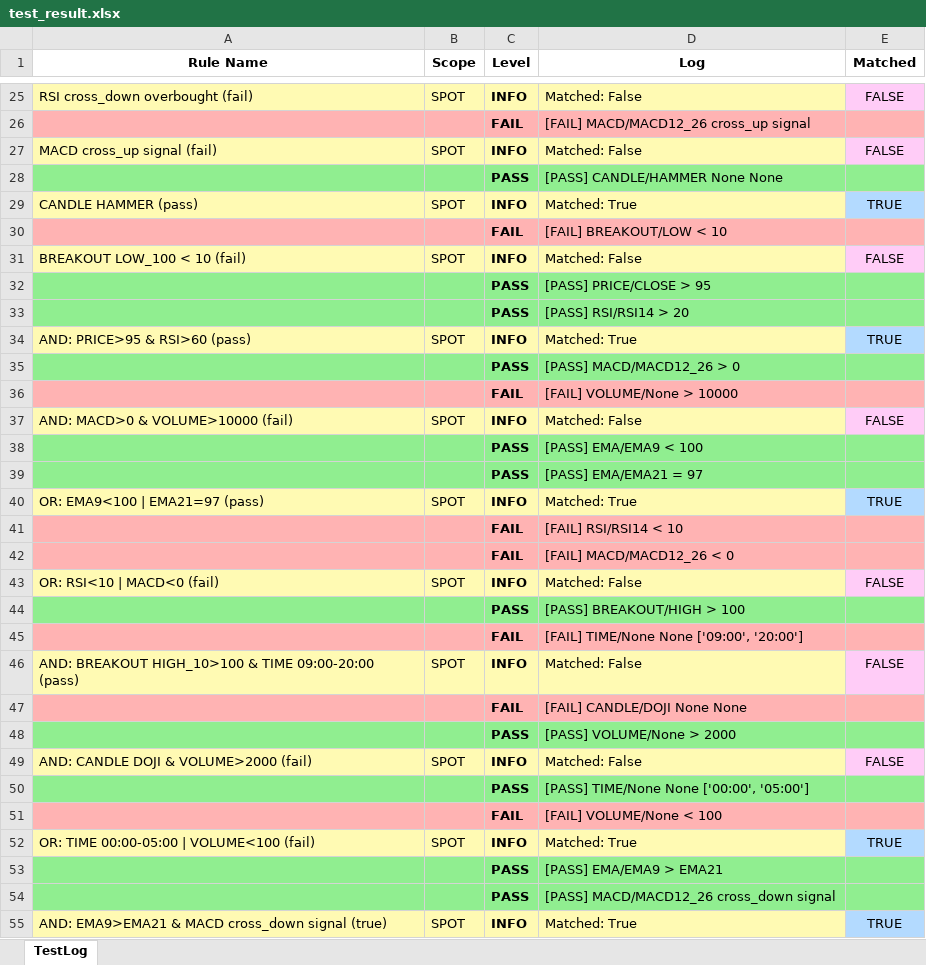
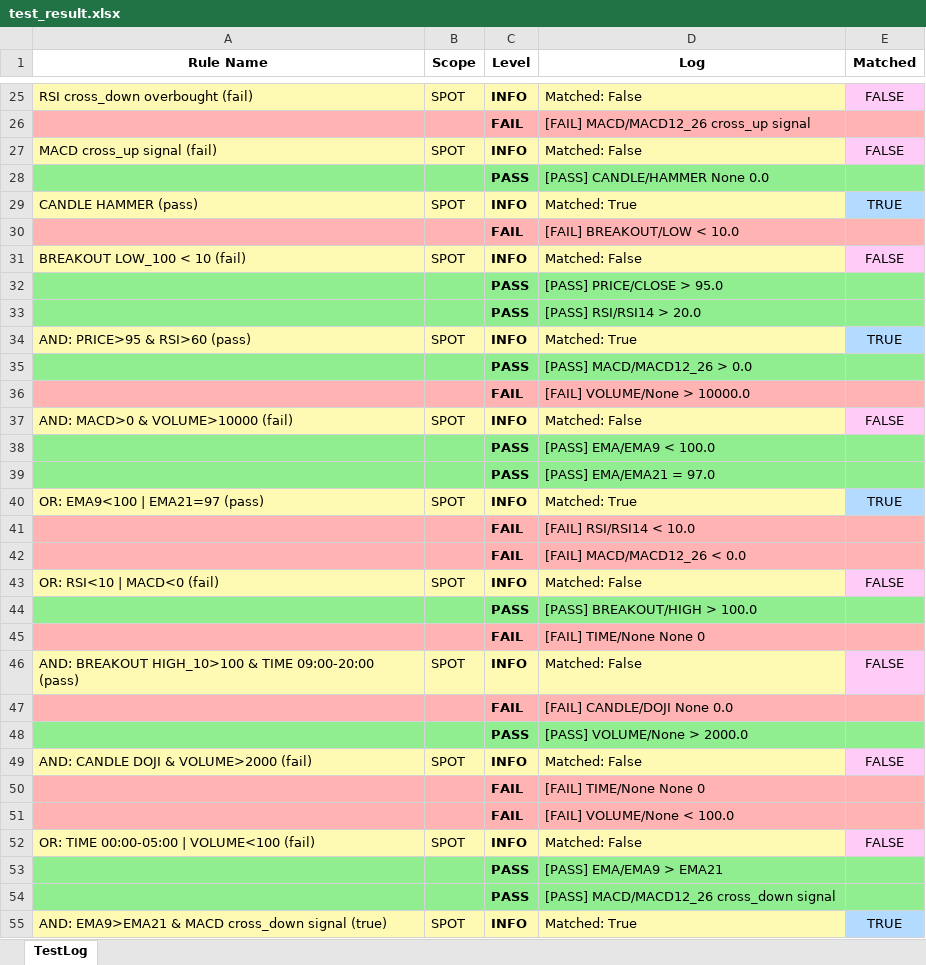
Before and after one commit to gcat332/auto-binance-trader, an Excel workbook: log/test_result.xlsx, sheet TestLog, drawn as a sheet; only a part is shown, gaps mark what is left out; values as stored, in another font and other column widths than the file's, no borders; removed rows and columns are numbered as before the commit, all else as after; the diff covers the shown part only; the diff names each change by its address in the sheet, - before the commit and + after, or states it on an @@ line.

```diff
--- a/log/test_result.xlsx (sheet TestLog)
+++ b/log/test_result.xlsx (sheet TestLog)
-D28 (Log): [PASS] CANDLE/HAMMER None None
+D28 (Log): [PASS] CANDLE/HAMMER None 0.0
-D30 (Log): [FAIL] BREAKOUT/LOW < 10
+D30 (Log): [FAIL] BREAKOUT/LOW < 10.0
-D32 (Log): [PASS] PRICE/CLOSE > 95
+D32 (Log): [PASS] PRICE/CLOSE > 95.0
-D33 (Log): [PASS] RSI/RSI14 > 20
+D33 (Log): [PASS] RSI/RSI14 > 20.0
-D35 (Log): [PASS] MACD/MACD12_26 > 0
+D35 (Log): [PASS] MACD/MACD12_26 > 0.0
-D36 (Log): [FAIL] VOLUME/None > 10000
+D36 (Log): [FAIL] VOLUME/None > 10000.0
-D38 (Log): [PASS] EMA/EMA9 < 100
+D38 (Log): [PASS] EMA/EMA9 < 100.0
-D39 (Log): [PASS] EMA/EMA21 = 97
+D39 (Log): [PASS] EMA/EMA21 = 97.0
-D41 (Log): [FAIL] RSI/RSI14 < 10
+D41 (Log): [FAIL] RSI/RSI14 < 10.0
-D42 (Log): [FAIL] MACD/MACD12_26 < 0
+D42 (Log): [FAIL] MACD/MACD12_26 < 0.0
-D44 (Log): [PASS] BREAKOUT/HIGH > 100
+D44 (Log): [PASS] BREAKOUT/HIGH > 100.0
-D45 (Log): [FAIL] TIME/None None ['09:00', '20:00']
+D45 (Log): [FAIL] TIME/None None 0
-D47 (Log): [FAIL] CANDLE/DOJI None None
+D47 (Log): [FAIL] CANDLE/DOJI None 0.0
-D48 (Log): [PASS] VOLUME/None > 2000
+D48 (Log): [PASS] VOLUME/None > 2000.0
-row 50:  |  | PASS | [PASS] TIME/None None ['00:00', '05:00']
+row 50:  |  | FAIL | [FAIL] TIME/None None 0
-D51 (Log): [FAIL] VOLUME/None < 100
+D51 (Log): [FAIL] VOLUME/None < 100.0
-D52 (Log): Matched: True
+D52 (Log): Matched: False
-E52 (Matched): TRUE
+E52 (Matched): FALSE
-E52 fill: #B3DAFF
+E52 fill: #FFCCF7
```
Also changed, not shown: 22 edited cells elsewhere in this sheet, 13 other files.
